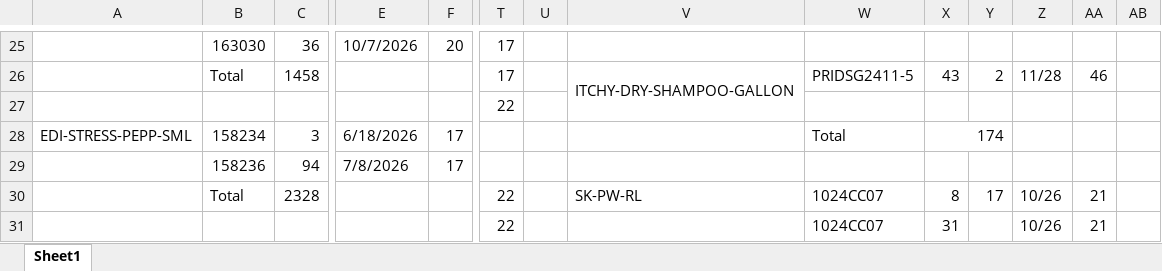
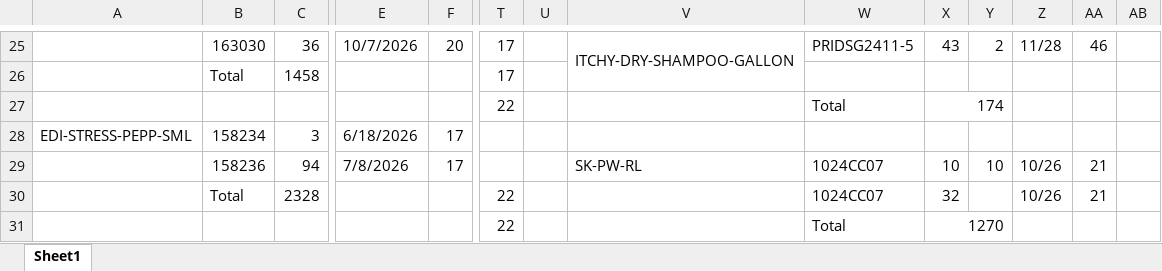
Before and after one commit to Gabsesq/RetailWork, an Excel workbook: LotCode.xlsx, sheet Sheet1, drawn as a sheet; only a part is shown, gaps mark what is left out; values as stored, in another font and other column widths than the file's, no cell formats; removed rows and columns are numbered as before the commit, all else as after; rows hold the shown columns only; the diff covers the shown part only; the diff names each change by its address in the sheet, - before the commit and + after, or states it on an @@ line.

```diff
--- a/LotCode.xlsx (sheet Sheet1)
+++ b/LotCode.xlsx (sheet Sheet1)
-V25: (empty)
+V25: ITCHY-DRY-SHAMPOO-GALLON
+V25:V26 merged
-W25: (empty)
+W25: PRIDSG2411-5
-X25: (empty)
+X25: 43
-Y25: (empty)
+Y25: 2
-Z25: (empty)
+Z25: 11/28
-AA25: (empty)
+AA25: 46
-V26: ITCHY-DRY-SHAMPOO-GALLON
+V26: (empty)
-V26:V27 merged
-W26: PRIDSG2411-5
+W26: (empty)
-X26: 43
+X26: (empty)
-Y26: 2
+Y26: (empty)
-Z26: 11/28
+Z26: (empty)
-AA26: 46
+AA26: (empty)
-W27: (empty)
+W27: Total
-X27: (empty)
+X27: 174
+X27:Y27 merged
-W28: Total
+W28: (empty)
-X28: 174
+X28: (empty)
-X28:Y28 merged
-row 29:  | 158236 | 94 | 7/8/2026 | 17
+row 29:  | 158236 | 94 | 7/8/2026 | 17 |  |  | SK-PW-RL | 1024CC07 | 10 | 10 | 10/26 | 21
-V30: SK-PW-RL
+V30: (empty)
-X30: 8
+X30: 32
-Y30: 17
+Y30: (empty)
-W31: 1024CC07
+W31: Total
-X31: 31
+X31: 1270
+X31:Y31 merged
-Z31: 10/26
+Z31: (empty)
-AA31: 21
+AA31: (empty)
```
Also changed, not shown: 1 added row, 1 removed row, 82 edited cells and merged cells elsewhere in this sheet, cell formats.
